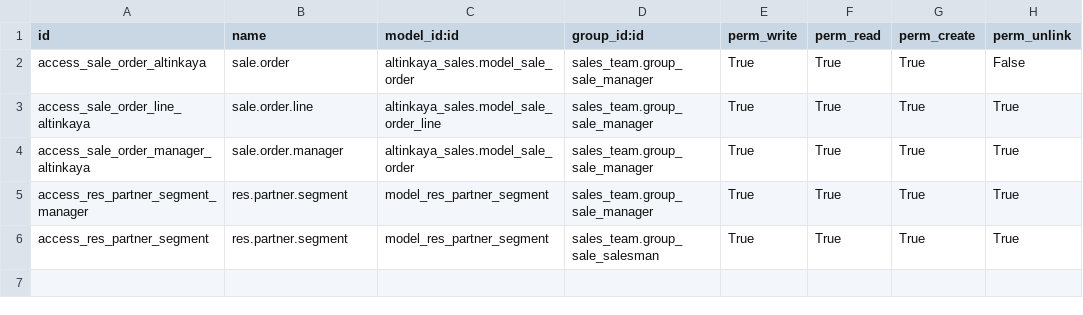
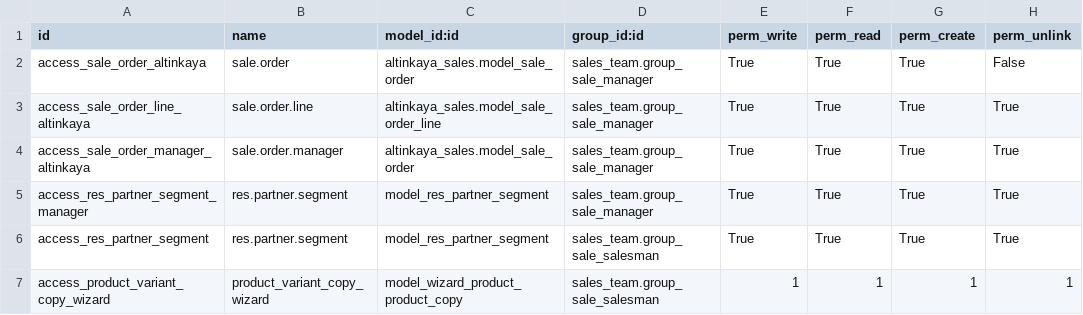
Before and after one commit to altinkaya-opensource/odoo-addons, a CSV file: altinkaya_sales/security/ir.model.access.csv, drawn as a sheet.

Commit message:
[IMP] altinkaya_sales: product variant copy wizard

```diff
--- a/altinkaya_sales/security/ir.model.access.csv
+++ b/altinkaya_sales/security/ir.model.access.csv
@@ -6 +6,2 @@ access_res_partner_segment_manager,res.partner.segment,model_res_partner_segment
 access_res_partner_segment,res.partner.segment,model_res_partner_segment,sales_team.group_sale_salesman,True,True,True,True
+access_product_variant_copy_wizard,product_variant_copy_wizard,model_wizard_product_product_copy,sales_team.group_sale_salesman,1,1,1,1
```
Also changed, not shown: 31 other files.
